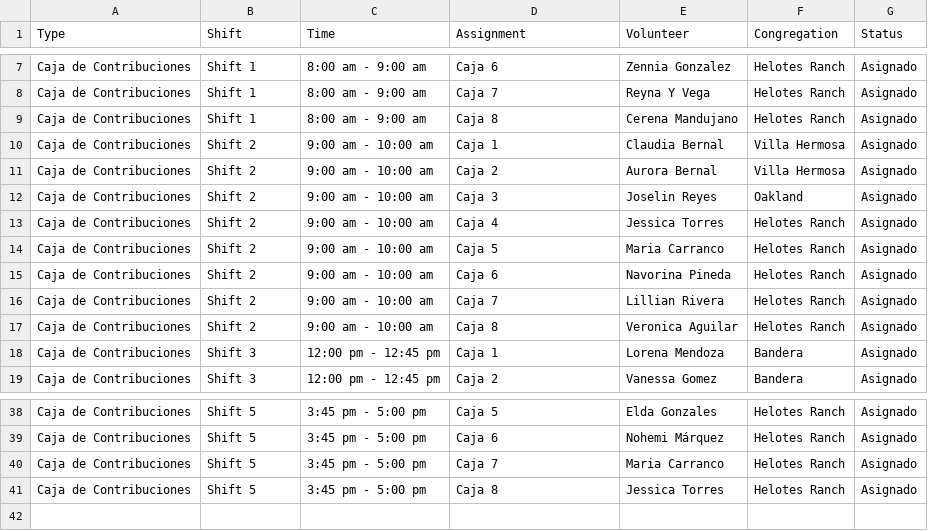
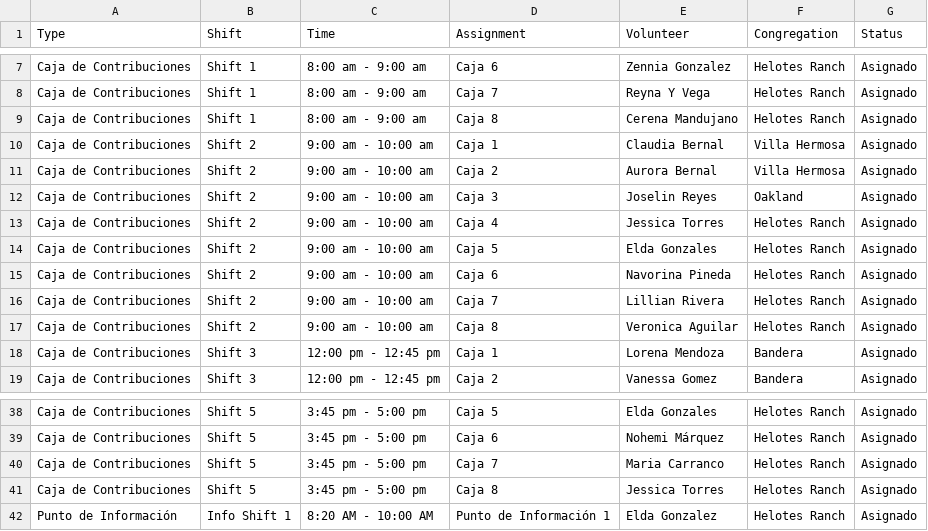
Before and after one commit to jessegonzales933-hue/contribution-schedule, a CSV file: schedule.csv, drawn as a sheet; only a part is shown, gaps mark what is left out.

```diff
--- a/schedule.csv
+++ b/schedule.csv
@@ -13,3 +13,3 @@ Caja de Contribuciones,Shift 2,9:00 am - 10:00 am,Caja 3,Joselin Reyes,Oakland,A
 Caja de Contribuciones,Shift 2,9:00 am - 10:00 am,Caja 4,Jessica Torres,Helotes Ranch,Asignado
-Caja de Contribuciones,Shift 2,9:00 am - 10:00 am,Caja 5,Maria Carranco,Helotes Ranch,Asignado
+Caja de Contribuciones,Shift 2,9:00 am - 10:00 am,Caja 5,Elda Gonzales,Helotes Ranch,Asignado
 Caja de Contribuciones,Shift 2,9:00 am - 10:00 am,Caja 6,Navorina Pineda,Helotes Ranch,Asignado
@@ -41 +41,2 @@ Caja de Contribuciones,Shift 5,3:45 pm - 5:00 pm,Caja 7,Maria Carranco,Helotes R
 Caja de Contribuciones,Shift 5,3:45 pm - 5:00 pm,Caja 8,Jessica Torres,Helotes Ranch,Asignado
+Punto de Información,Info Shift 1,8:20 AM - 10:00 AM,Punto de Información 1,Elda Gonzalez,Helotes Ranch,Asignado
```
